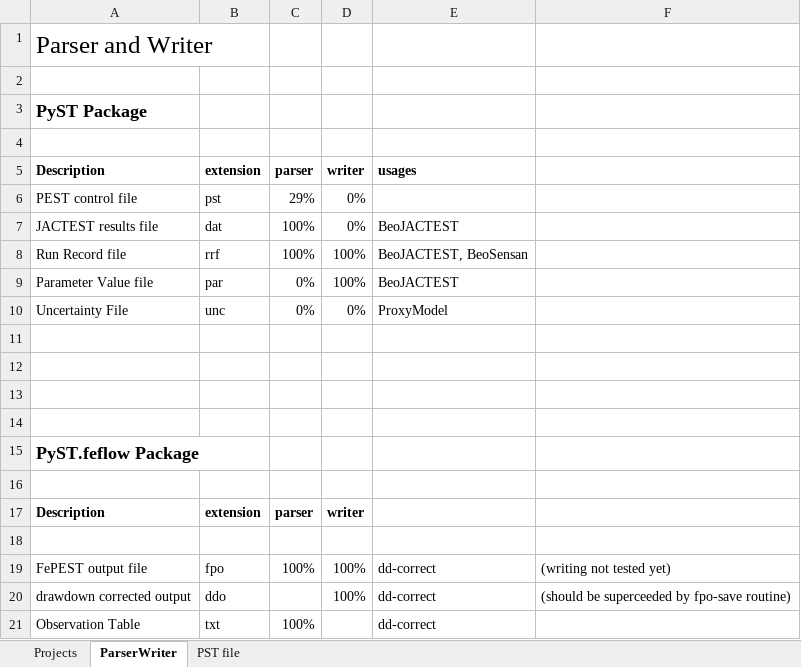
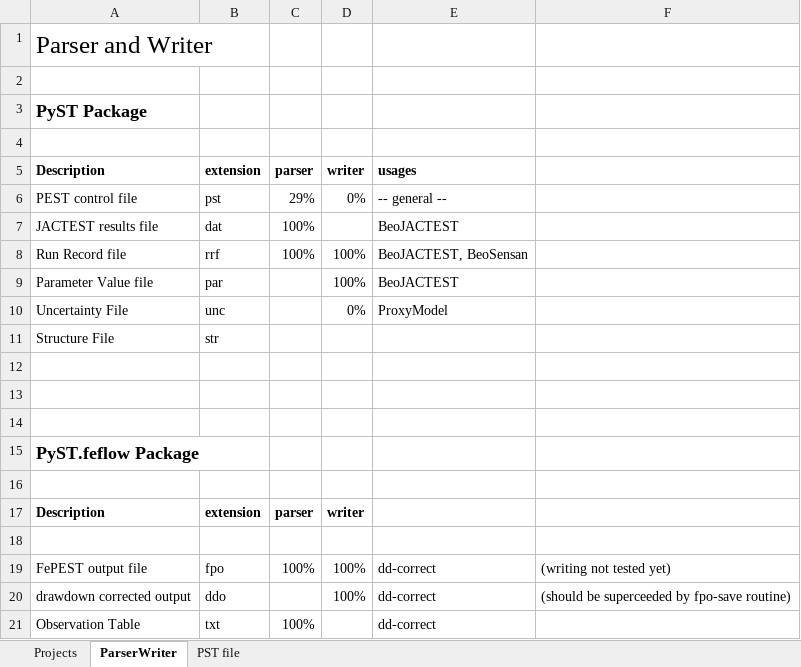
Before and after one commit to red5alex/pyst, an Excel workbook: pyst_developmentPlan.xlsx, sheet ParserWriter, drawn as a sheet; values as stored, in another font and other column widths than the file's, no borders; conditional formats not drawn; the diff names each change by its address in the sheet, - before the commit and + after, or states it on an @@ line.

Commit message:
updated development plan

```diff
--- a/pyst_developmentPlan.xlsx (sheet ParserWriter)
+++ b/pyst_developmentPlan.xlsx (sheet ParserWriter)
-E6: (empty)
+E6: -- general --
-D7: 0%
+D7: (empty)
-C9:C10: 0%
+C9:C10: (empty)
-row 11: (empty)
+row 11: Structure File | str
```
